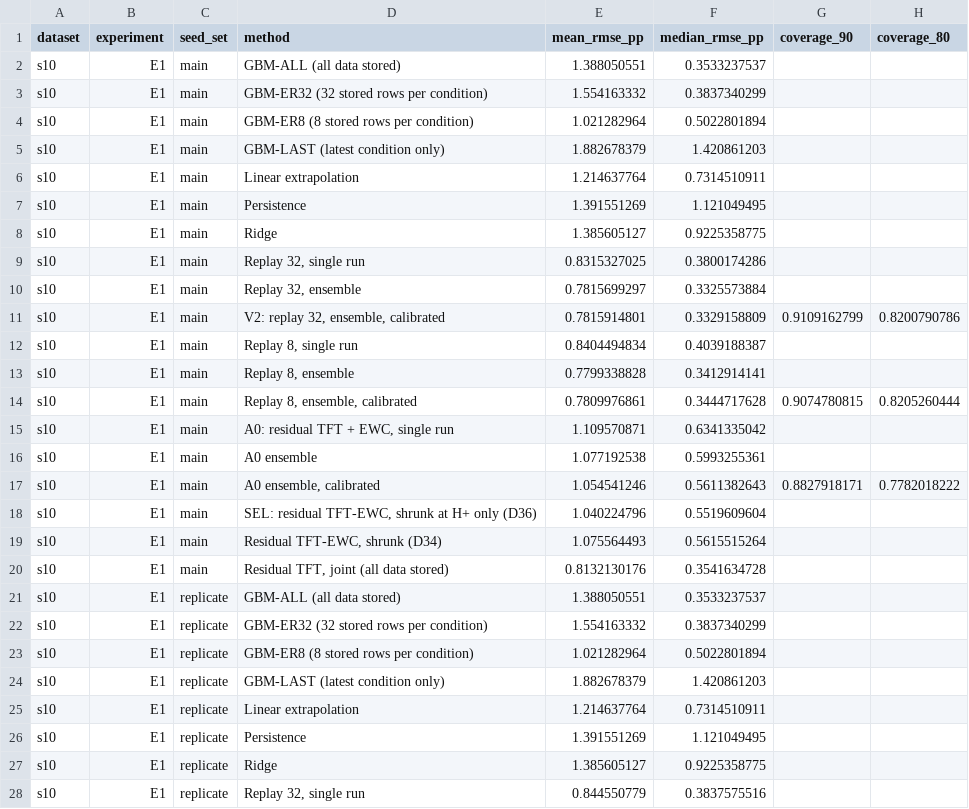
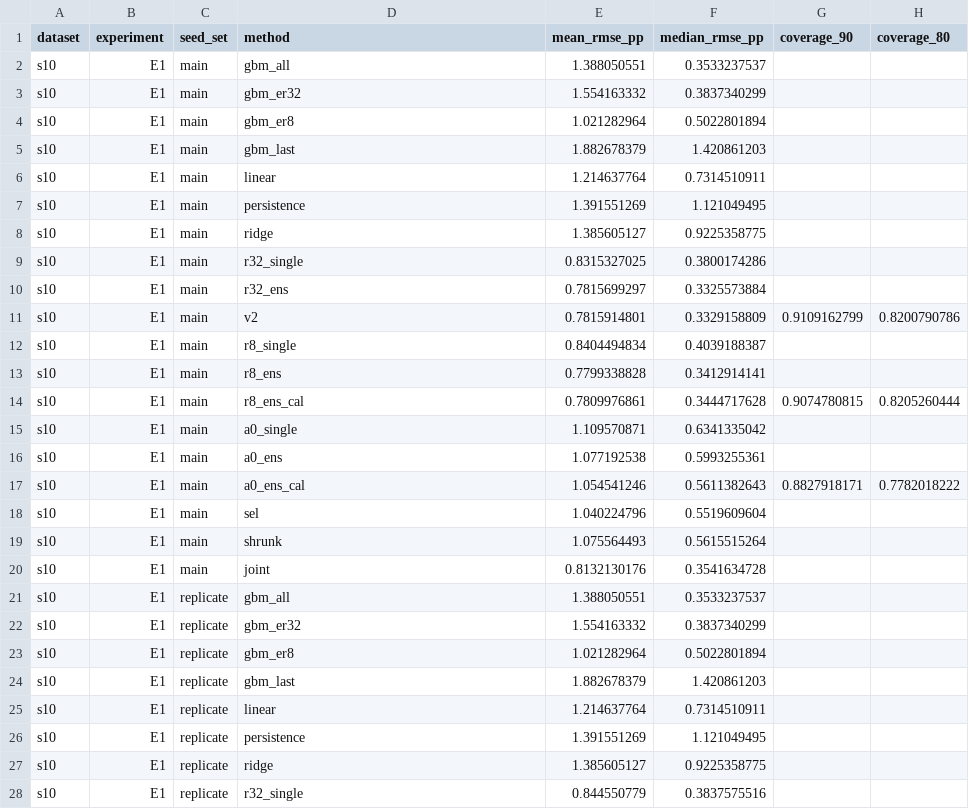
Before and after one commit to TarunSitaraman/residual-tft-ewc, a CSV file: results/dashboard/fact_d38_method.csv, drawn as a sheet; only a part is shown; the diff covers the shown part only.

Commit message:
feat(dashboard-data): short method ids in fact_d38_method for the web dashboard
The method column holds ids (v2, sel, shrunk, gbm_all, gbm_er32, gbm_er8, gbm_last, linear, ridge, persistence, joint, r32_ens, r32_single, r8_ens_cal, r8_ens, r8_single, a0_single, a0_ens, a0_ens_cal); the Tableau builder adds the readable Method Label from D38_LABELS. Values unchanged.

```diff
--- a/results/dashboard/fact_d38_method.csv
+++ b/results/dashboard/fact_d38_method.csv
@@ -1,28 +1,28 @@
 dataset,experiment,seed_set,method,mean_rmse_pp,median_rmse_pp,coverage_90,coverage_80
-s10,E1,main,GBM-ALL (all data stored),1.388050551,0.3533237537,,
-s10,E1,main,GBM-ER32 (32 stored rows per condition),1.554163332,0.3837340299,,
-s10,E1,main,GBM-ER8 (8 stored rows per condition),1.021282964,0.5022801894,,
-s10,E1,main,GBM-LAST (latest condition only),1.882678379,1.420861203,,
-s10,E1,main,Linear extrapolation,1.214637764,0.7314510911,,
-s10,E1,main,Persistence,1.391551269,1.121049495,,
-s10,E1,main,Ridge,1.385605127,0.9225358775,,
-s10,E1,main,"Replay 32, single run",0.8315327025,0.3800174286,,
-s10,E1,main,"Replay 32, ensemble",0.7815699297,0.3325573884,,
-s10,E1,main,"V2: replay 32, ensemble, calibrated",0.7815914801,0.3329158809,0.9109162799,0.8200790786
-s10,E1,main,"Replay 8, single run",0.8404494834,0.4039188387,,
-s10,E1,main,"Replay 8, ensemble",0.7799338828,0.3412914141,,
-s10,E1,main,"Replay 8, ensemble, calibrated",0.7809976861,0.3444717628,0.9074780815,0.8205260444
-s10,E1,main,"A0: residual TFT + EWC, single run",1.109570871,0.6341335042,,
-s10,E1,main,A0 ensemble,1.077192538,0.5993255361,,
-s10,E1,main,"A0 ensemble, calibrated",1.054541246,0.5611382643,0.8827918171,0.7782018222
-s10,E1,main,"SEL: residual TFT-EWC, shrunk at H+ only (D36)",1.040224796,0.5519609604,,
-s10,E1,main,"Residual TFT-EWC, shrunk (D34)",1.075564493,0.5615515264,,
-s10,E1,main,"Residual TFT, joint (all data stored)",0.8132130176,0.3541634728,,
-s10,E1,replicate,GBM-ALL (all data stored),1.388050551,0.3533237537,,
-s10,E1,replicate,GBM-ER32 (32 stored rows per condition),1.554163332,0.3837340299,,
-s10,E1,replicate,GBM-ER8 (8 stored rows per condition),1.021282964,0.5022801894,,
-s10,E1,replicate,GBM-LAST (latest condition only),1.882678379,1.420861203,,
-s10,E1,replicate,Linear extrapolation,1.214637764,0.7314510911,,
-s10,E1,replicate,Persistence,1.391551269,1.121049495,,
-s10,E1,replicate,Ridge,1.385605127,0.9225358775,,
-s10,E1,replicate,"Replay 32, single run",0.844550779,0.3837575516,,
+s10,E1,main,gbm_all,1.388050551,0.3533237537,,
+s10,E1,main,gbm_er32,1.554163332,0.3837340299,,
+s10,E1,main,gbm_er8,1.021282964,0.5022801894,,
+s10,E1,main,gbm_last,1.882678379,1.420861203,,
+s10,E1,main,linear,1.214637764,0.7314510911,,
+s10,E1,main,persistence,1.391551269,1.121049495,,
+s10,E1,main,ridge,1.385605127,0.9225358775,,
+s10,E1,main,r32_single,0.8315327025,0.3800174286,,
+s10,E1,main,r32_ens,0.7815699297,0.3325573884,,
+s10,E1,main,v2,0.7815914801,0.3329158809,0.9109162799,0.8200790786
+s10,E1,main,r8_single,0.8404494834,0.4039188387,,
+s10,E1,main,r8_ens,0.7799338828,0.3412914141,,
+s10,E1,main,r8_ens_cal,0.7809976861,0.3444717628,0.9074780815,0.8205260444
+s10,E1,main,a0_single,1.109570871,0.6341335042,,
+s10,E1,main,a0_ens,1.077192538,0.5993255361,,
+s10,E1,main,a0_ens_cal,1.054541246,0.5611382643,0.8827918171,0.7782018222
+s10,E1,main,sel,1.040224796,0.5519609604,,
+s10,E1,main,shrunk,1.075564493,0.5615515264,,
+s10,E1,main,joint,0.8132130176,0.3541634728,,
+s10,E1,replicate,gbm_all,1.388050551,0.3533237537,,
+s10,E1,replicate,gbm_er32,1.554163332,0.3837340299,,
+s10,E1,replicate,gbm_er8,1.021282964,0.5022801894,,
+s10,E1,replicate,gbm_last,1.882678379,1.420861203,,
+s10,E1,replicate,linear,1.214637764,0.7314510911,,
+s10,E1,replicate,persistence,1.391551269,1.121049495,,
+s10,E1,replicate,ridge,1.385605127,0.9225358775,,
+s10,E1,replicate,r32_single,0.844550779,0.3837575516,,
```
Also changed, not shown: 125 edited cells elsewhere in this file, 6 other files.
